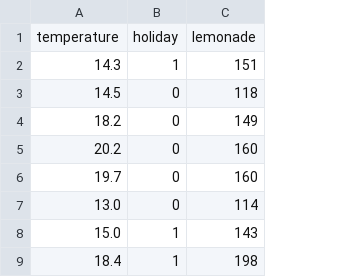
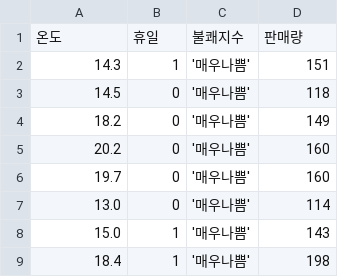
Before and after one commit to blackdew/dplus-tensorflow, a CSV file: csv/Lemonade.csv, drawn as a sheet; only a part is shown; removed rows and columns are numbered as before the commit, all else as after; the diff names each change by its address in the sheet, - before the commit and + after, or states it on an @@ line.

Commit message:
update lemonade

```diff
--- a/csv/Lemonade.csv
+++ b/csv/Lemonade.csv
+column C, rows 2-9: all '매우나쁨'
-row 1: temperature | holiday | lemonade
+row 1: 온도 | 휴일 | 불쾌지수 | 판매량
```
Also changed, not shown: 1 other file.
